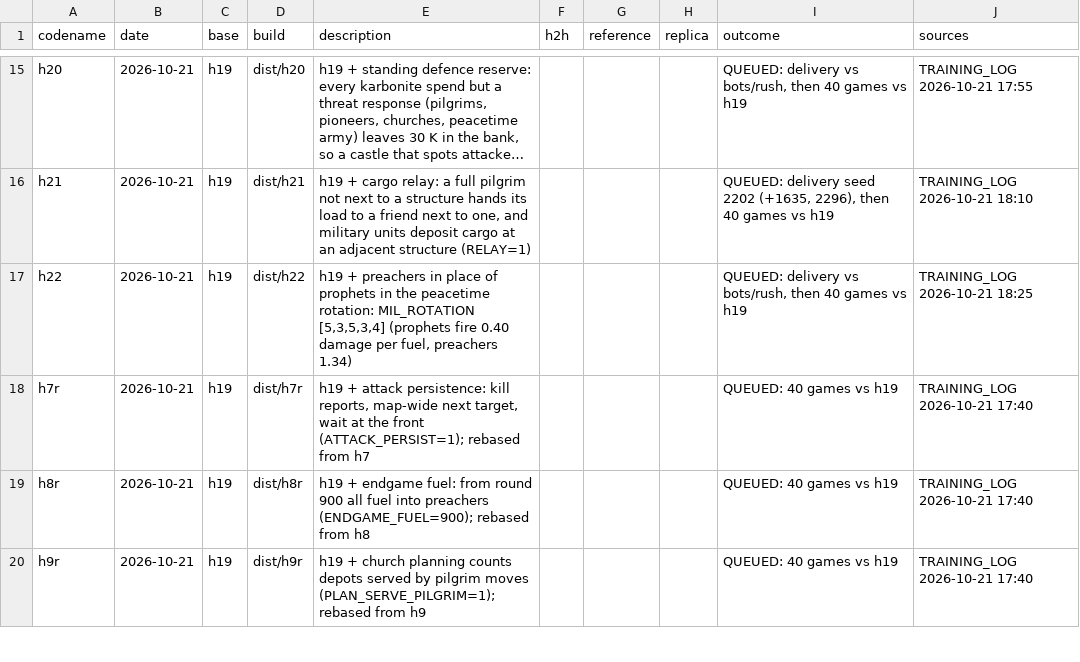
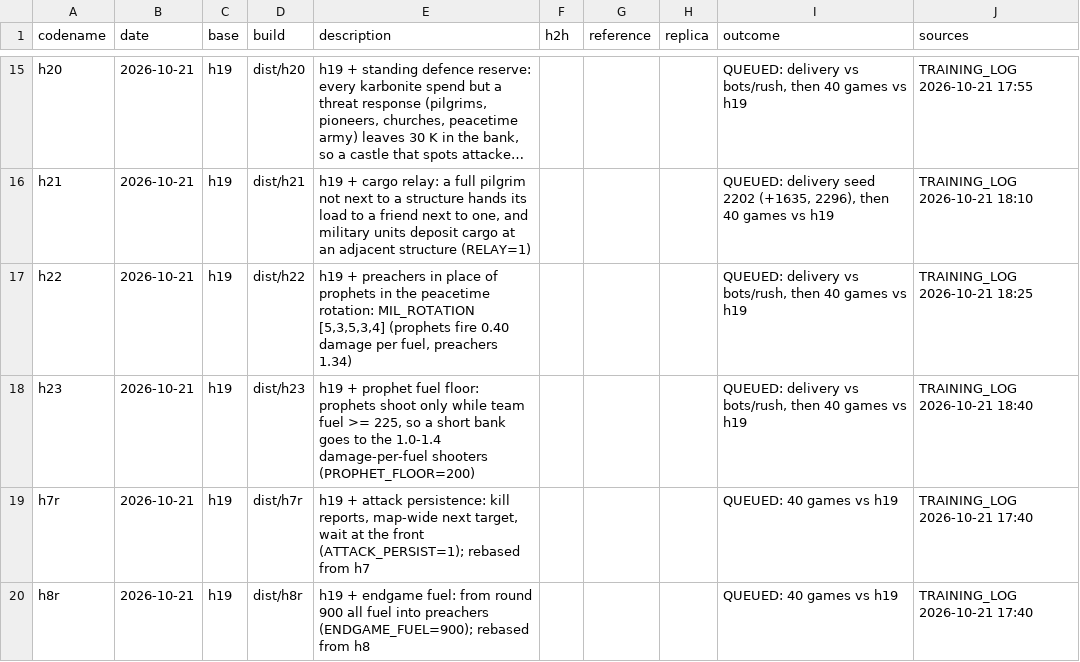
Before and after one commit to terryvanbelle/battlecode19-vibe, a CSV file: progress/attempts.csv, drawn as a sheet; only a part is shown, gaps mark what is left out; the shorter side is filled out with more unchanged rows; long unchanged cells end in …; the diff names each change by its address in the sheet, - before the commit and + after, or states it on an @@ line.

```diff
--- a/progress/attempts.csv
+++ b/progress/attempts.csv
+row 18: h23 | 2026-10-21 | h19 | dist/h23 | h19 + prophet fuel floor: prophets shoot only while team fuel >= 225, so a short bank goes to the 1.0-1.4 damage-per-fuel shooters (PROPHET_FLOOR=200) |  |  |  | QUEUED: delivery vs bots/rush, then 40 games vs h19 | TRAINING_LOG 2026-10-21 18:40
```
Also changed, not shown: 5 other files.
